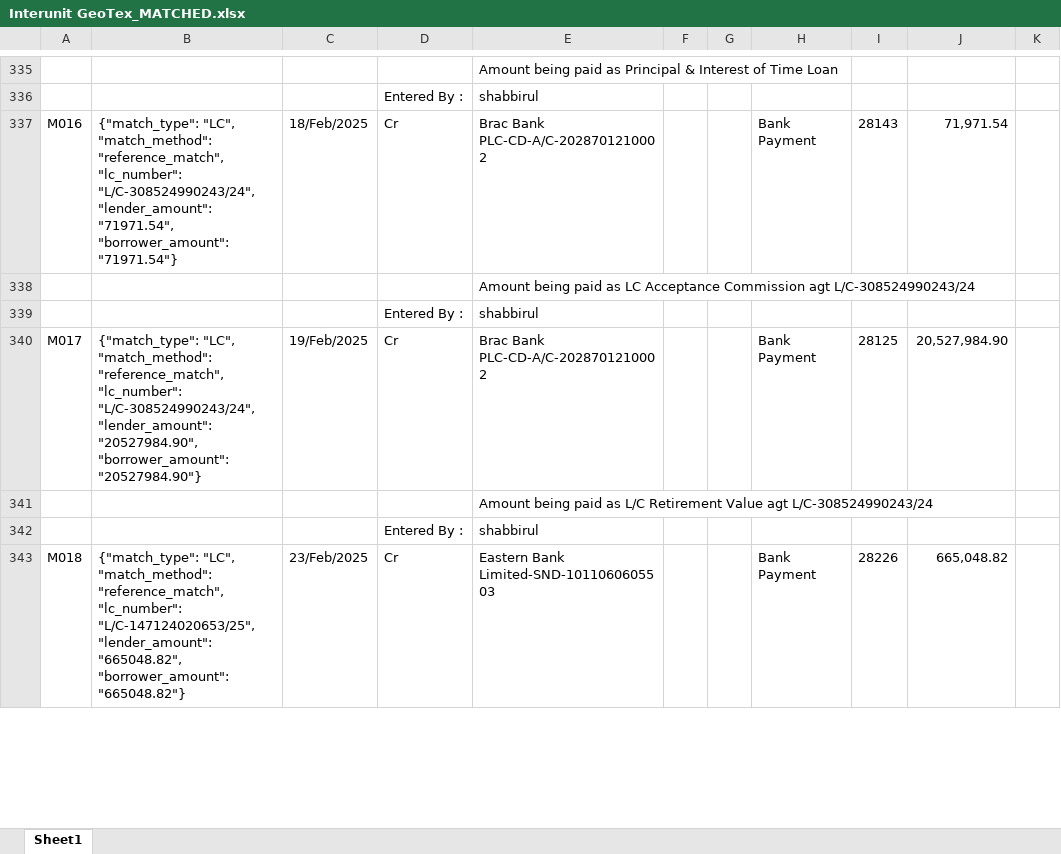
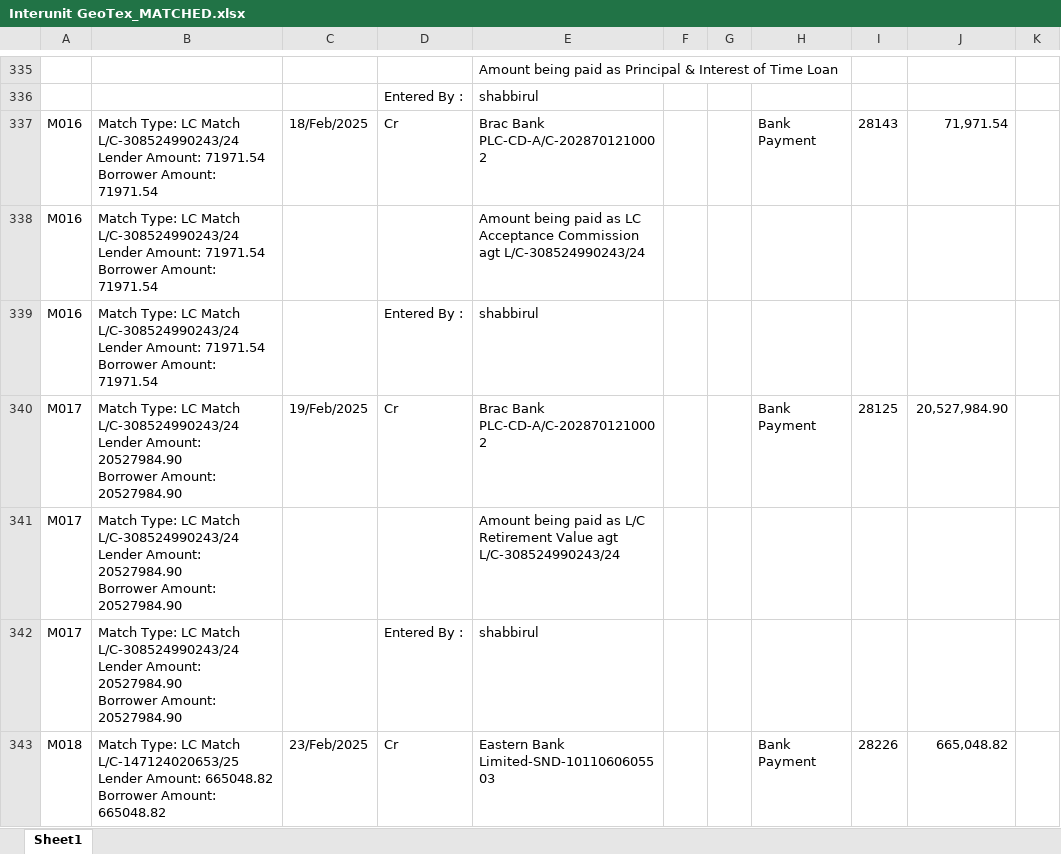
Before and after one commit to m-islam-ciplc/Dev_Interunit_Recon_GUI, an Excel workbook: Output/Interunit GeoTex_MATCHED.xlsx, sheet Sheet1, drawn as a sheet; only a part is shown, gaps mark what is left out; values as stored, in another font and other column widths than the file's, no borders; removed rows and columns are numbered as before the commit, all else as after; ↵ is a line break in a cell; the diff covers the shown part only; the diff names each change by its address in the sheet, - before the commit and + after, or states it on an @@ line.

Commit message:
Match ID and Audit info duplicated for transaction blocks

```diff
--- a/Output/Interunit GeoTex_MATCHED.xlsx (sheet Sheet1)
+++ b/Output/Interunit GeoTex_MATCHED.xlsx (sheet Sheet1)
-B337: {"match_type": "LC", "match_method": "reference_match", "lc_number": "L/C-308524990243/24", "lender_amount": "71971.54", "borrower_amount": "71971.54"}
+B337: Match Type: LC Match ↵ L/C-308524990243/24 ↵ Lender Amount: 71971.54 ↵ Borrower Amount: 71971.54
-row 338:  |  |  |  | Amount being paid as LC Acceptance Commission agt L/C-308524990243/24
-row 339:  |  |  | Entered By : | shabbirul
+row 338: M016 | Match Type: LC Match ↵ L/C-308524990243/24 ↵ Lender Amount: 71971.54 ↵ Borrower Amount: 71971.54 |  |  | Amount being paid as LC Acceptance Commission agt L/C-308524990243/24
+row 339: M016 | Match Type: LC Match ↵ L/C-308524990243/24 ↵ Lender Amount: 71971.54 ↵ Borrower Amount: 71971.54 |  | Entered By : | shabbirul
-B340: {"match_type": "LC", "match_method": "reference_match", "lc_number": "L/C-308524990243/24", "lender_amount": "20527984.90", "borrower_amount": "20527984.90"}
+B340: Match Type: LC Match ↵ L/C-308524990243/24 ↵ Lender Amount: 20527984.90 ↵ Borrower Amount: 20527984.90
-row 341:  |  |  |  | Amount being paid as L/C Retirement Value agt L/C-308524990243/24
-row 342:  |  |  | Entered By : | shabbirul
+row 341: M017 | Match Type: LC Match ↵ L/C-308524990243/24 ↵ Lender Amount: 20527984.90 ↵ Borrower Amount: 20527984.90 |  |  | Amount being paid as L/C Retirement Value agt L/C-308524990243/24
+row 342: M017 | Match Type: LC Match ↵ L/C-308524990243/24 ↵ Lender Amount: 20527984.90 ↵ Borrower Amount: 20527984.90 |  | Entered By : | shabbirul
-B343: {"match_type": "LC", "match_method": "reference_match", "lc_number": "L/C-147124020653/25", "lender_amount": "665048.82", "borrower_amount": "665048.82"}
+B343: Match Type: LC Match ↵ L/C-147124020653/25 ↵ Lender Amount: 665048.82 ↵ Borrower Amount: 665048.82
```
Also changed, not shown: 132 added rows, 132 removed rows and 193 edited cells elsewhere in this sheet, Output/Interunit Steel_MATCHED.xlsx, 2 other files.
